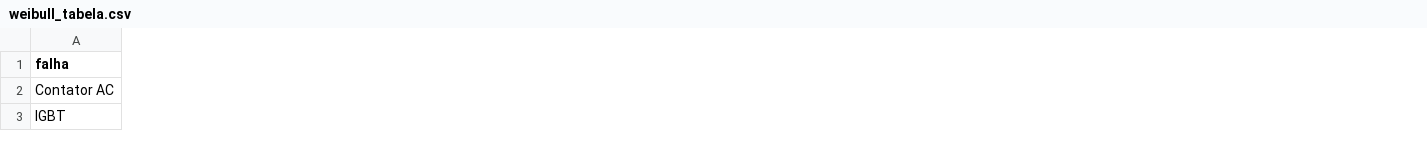
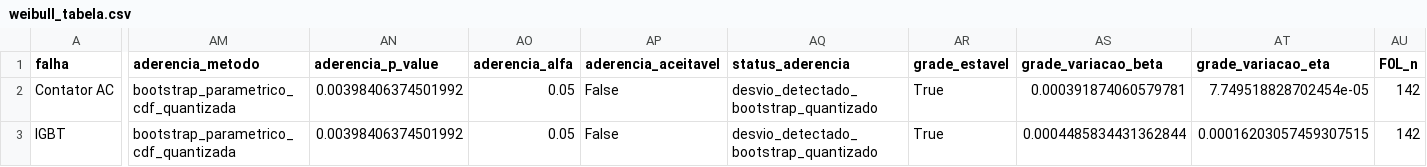
Before and after one commit to TheMagicIAn-creator/mestrado-utfpr, a CSV file: resultados/autoencoder/weibull_tabela.csv, drawn as a sheet; only a part is shown, gaps mark what is left out; the diff covers the shown part only; the diff names each change by its address in the sheet, - before the commit and + after, or states it on an @@ line.

```diff
--- a/resultados/autoencoder/weibull_tabela.csv
+++ b/resultados/autoencoder/weibull_tabela.csv
+column AM (aderencia_metodo), rows 2-3: bootstrap_parametrico_cdf_quantizada | bootstrap_parametrico_cdf_quantizada
+column AN (aderencia_p_value), rows 2-3: 0.00398406374501992 | 0.00398406374501992
+column AO (aderencia_alfa), rows 2-3: 0.05 | 0.05
+column AP (aderencia_aceitavel), rows 2-3: False | False
+column AQ (status_aderencia), rows 2-3: desvio_detectado_bootstrap_quantizado | desvio_detectado_bootstrap_quantizado
+column AR (grade_estavel), rows 2-3: True | True
+column AS (grade_variacao_beta), rows 2-3: 0.000391874060579781 | 0.0004485834431362844
+column AT (grade_variacao_eta), rows 2-3: 7.749518828702454e-05 | 0.00016203057459307515
+column AU (F0L_n), rows 2-3: 142 | 142
```
Also changed, not shown: 9 added columns and 95 edited cells elsewhere in this file, resultados/auditoria/inventario_artefatos.csv, 43 other files.
